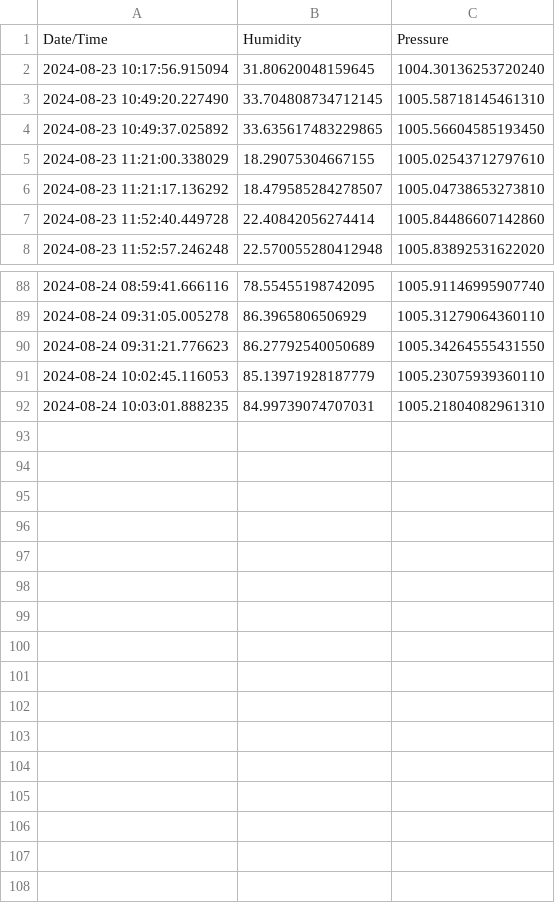
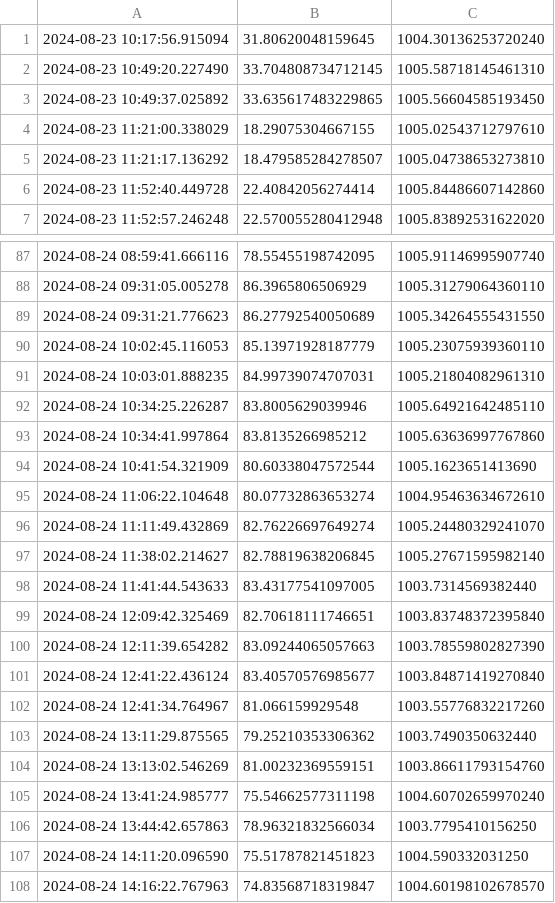
Before and after one commit to haseebzeeshan2010/RaspberryPi, a CSV file: Weather_Data.csv, drawn as a sheet; only a part is shown, gaps mark what is left out; removed rows and columns are numbered as before the commit, all else as after; the diff names each change by its address in the sheet, - before the commit and + after, or states it on an @@ line.

Commit message:
Take new readings

```diff
--- a/Weather_Data.csv
+++ b/Weather_Data.csv
-row 1: Date/Time | Humidity | Pressure
+row 92: 2024-08-24 10:34:25.226287 | 83.8005629039946 | 1005.64921642485110
+row 93: 2024-08-24 10:34:41.997864 | 83.8135266985212 | 1005.63636997767860
+row 94: 2024-08-24 10:41:54.321909 | 80.60338047572544 | 1005.1623651413690
+row 95: 2024-08-24 11:06:22.104648 | 80.07732863653274 | 1004.95463634672610
+row 96: 2024-08-24 11:11:49.432869 | 82.76226697649274 | 1005.24480329241070
+row 97: 2024-08-24 11:38:02.214627 | 82.78819638206845 | 1005.27671595982140
+row 98: 2024-08-24 11:41:44.543633 | 83.43177541097005 | 1003.7314569382440
+row 99: 2024-08-24 12:09:42.325469 | 82.70618111746651 | 1003.83748372395840
+row 100: 2024-08-24 12:11:39.654282 | 83.09244065057663 | 1003.78559802827390
+row 101: 2024-08-24 12:41:22.436124 | 83.40570576985677 | 1003.84871419270840
+row 102: 2024-08-24 12:41:34.764967 | 81.066159929548 | 1003.55776832217260
+row 103: 2024-08-24 13:11:29.875565 | 79.25210353306362 | 1003.7490350632440
+row 104: 2024-08-24 13:13:02.546269 | 81.00232369559151 | 1003.86611793154760
+row 105: 2024-08-24 13:41:24.985777 | 75.54662577311198 | 1004.60702659970240
+row 106: 2024-08-24 13:44:42.657863 | 78.96321832566034 | 1003.7795410156250
+row 107: 2024-08-24 14:11:20.096590 | 75.51787821451823 | 1004.590332031250
+row 108: 2024-08-24 14:16:22.767963 | 74.83568718319847 | 1004.60198102678570
```
